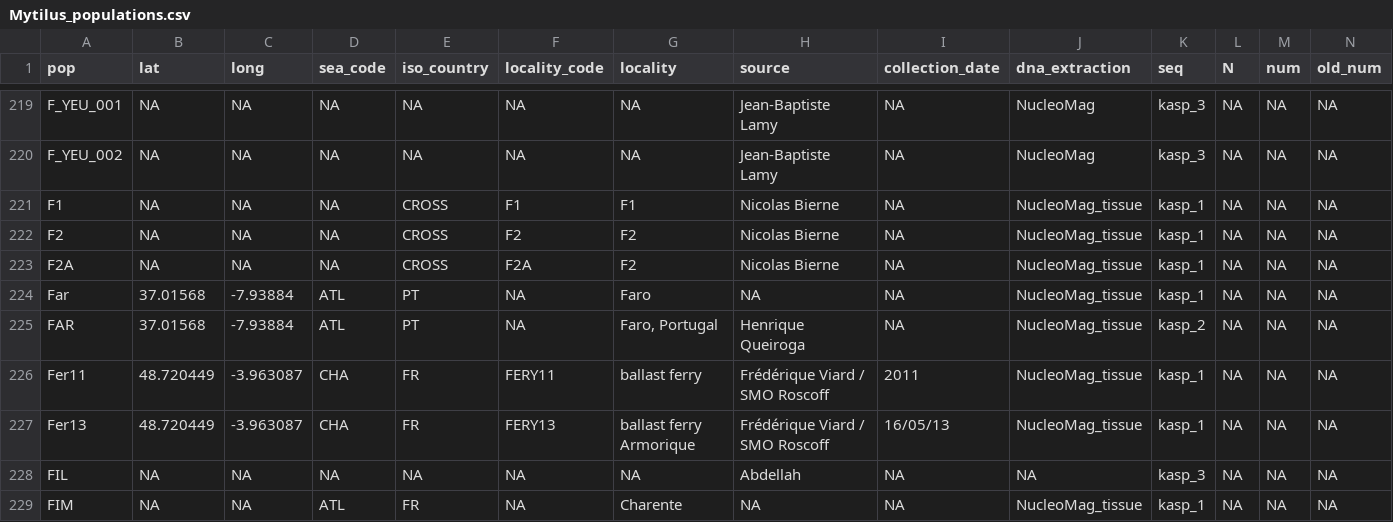
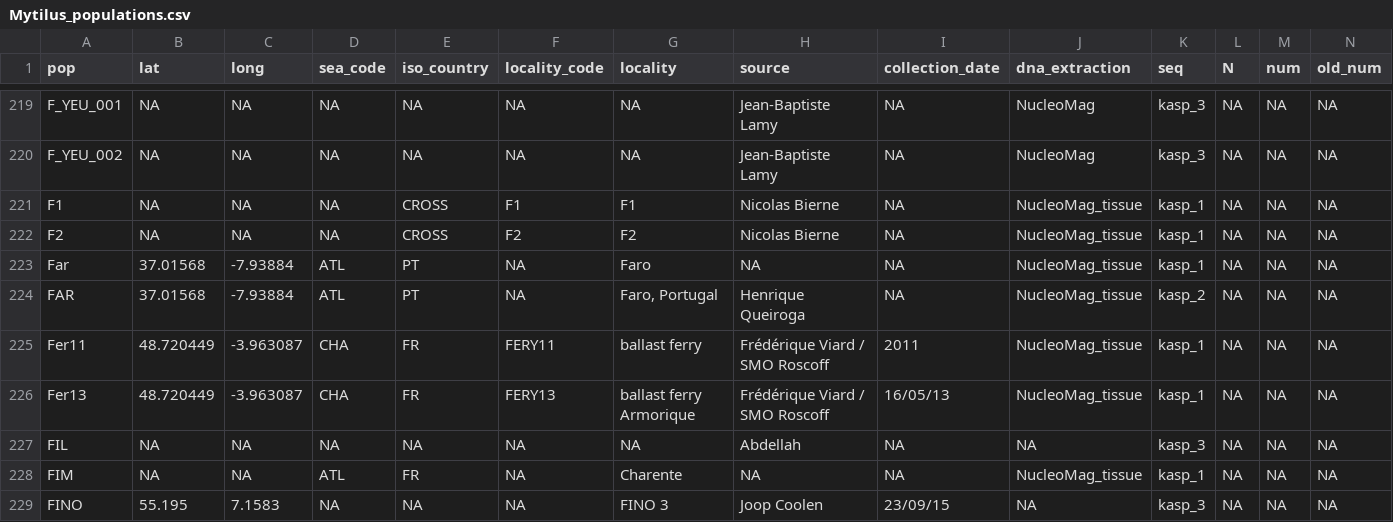
Before and after one commit to alxsimon/Database_Mytilus, a CSV file: Mytilus_populations.csv, drawn as a sheet; only a part is shown, gaps mark what is left out; the shorter side is filled out with more unchanged rows; rows hold the shown columns only; the diff names each change by its address in the sheet, - before the commit and + after, or states it on an @@ line.

Commit message:
merge the two F2 labels - F2 and F2A

```diff
--- a/Mytilus_populations.csv
+++ b/Mytilus_populations.csv
-row 223: F2A | NA | NA | NA | CROSS | F2A | F2 | Nicolas Bierne | NA | NucleoMag_tissue | kasp_1 | NA | NA | NA
```
